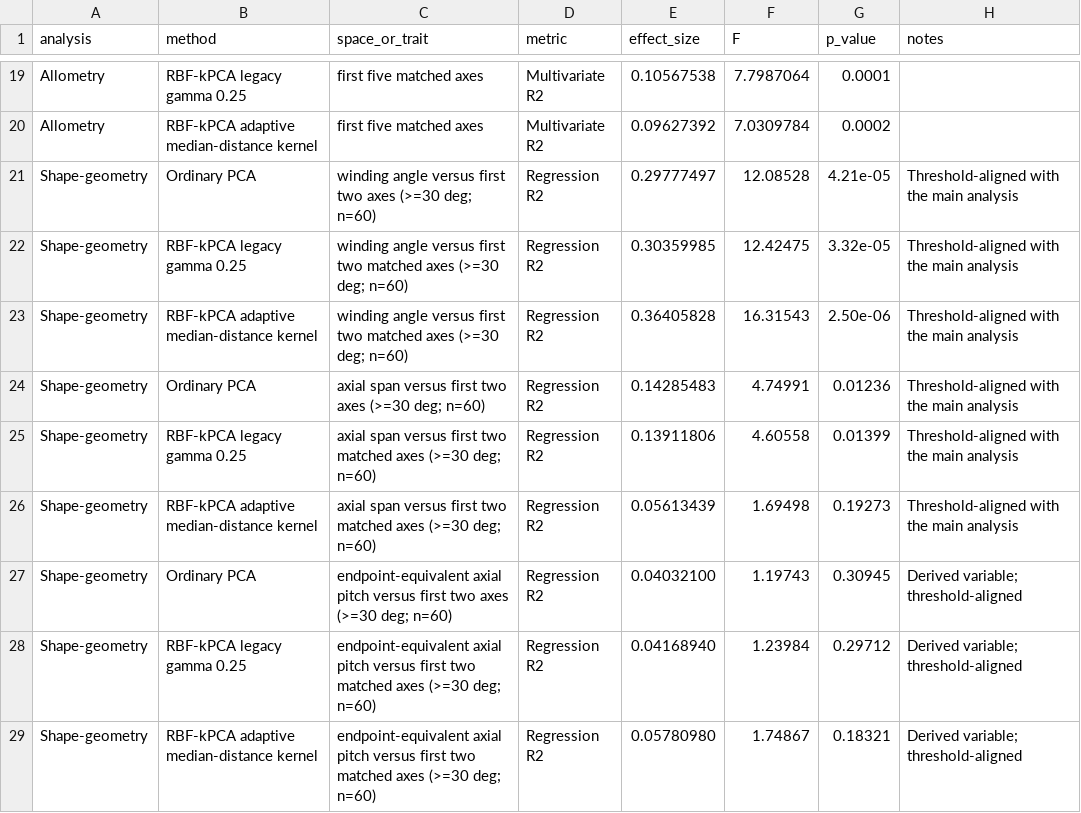
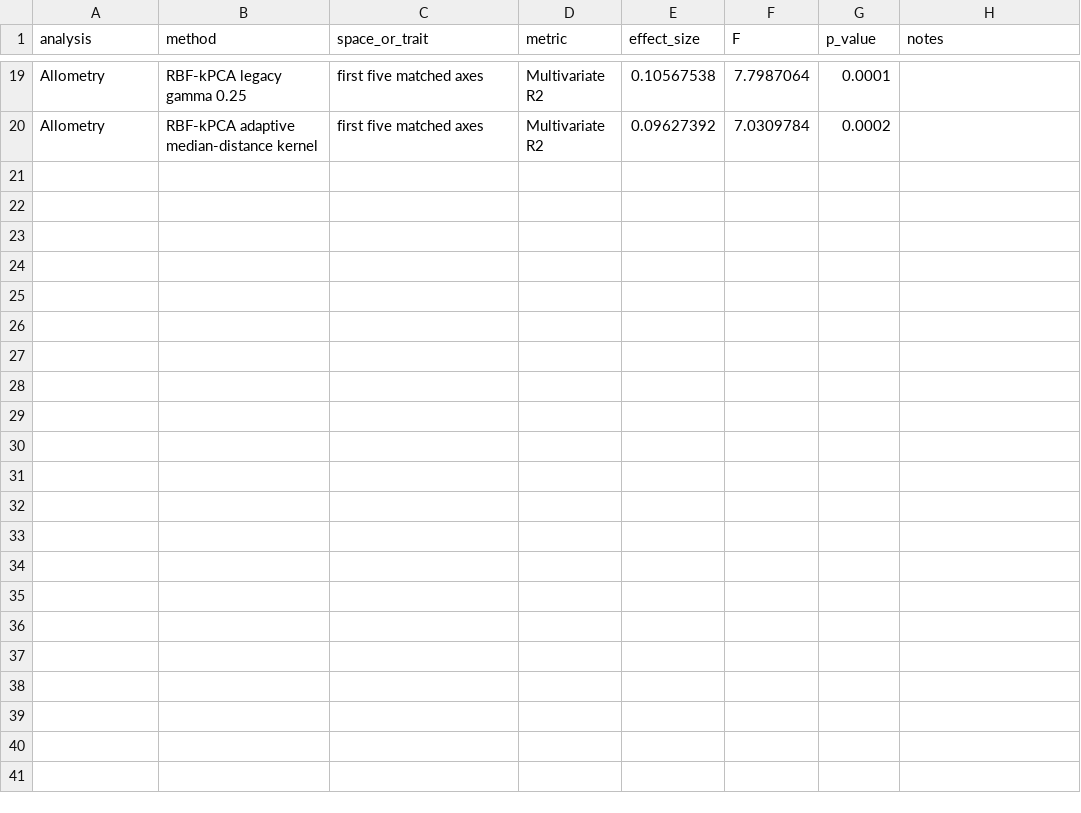
Before and after one commit to heinjenny95/weevil-coxa-trochanter-joint-evolution, a CSV file: data/morphospace/kPCA_sensitivity_summary.csv, drawn as a sheet; only a part is shown, gaps mark what is left out.

Commit message:
Clarify kPCA sensitivity evidence

```diff
--- a/data/morphospace/kPCA_sensitivity_summary.csv
+++ b/data/morphospace/kPCA_sensitivity_summary.csv
@@ -20,10 +20 @@ Allometry,RBF-kPCA legacy gamma 0.25,first five matched axes,Multivariate R2,0.1
 Allometry,RBF-kPCA adaptive median-distance kernel,first five matched axes,Multivariate R2,0.09627392,7.0309784,0.0002,
-Shape-geometry,Ordinary PCA,winding angle versus first two axes (>=30 deg; n=60),Regression R2,0.29777497,12.08528,4.21e-05,Threshold-aligned with the main analysis
-Shape-geometry,RBF-kPCA legacy gamma 0.25,winding angle versus first two matched axes (>=30 deg; n=60),Regression R2,0.30359985,12.42475,3.32e-05,Threshold-aligned with the main analysis
-Shape-geometry,RBF-kPCA adaptive median-distance kernel,winding angle versus first two matched axes (>=30 deg; n=60),Regression R2,0.36405828,16.31543,2.50e-06,Threshold-aligned with the main analysis
-Shape-geometry,Ordinary PCA,axial span versus first two axes (>=30 deg; n=60),Regression R2,0.14285483,4.74991,0.01236,Threshold-aligned with the main analysis
-Shape-geometry,RBF-kPCA legacy gamma 0.25,axial span versus first two matched axes (>=30 deg; n=60),Regression R2,0.13911806,4.60558,0.01399,Threshold-aligned with the main analysis
-Shape-geometry,RBF-kPCA adaptive median-distance kernel,axial span versus first two matched axes (>=30 deg; n=60),Regression R2,0.05613439,1.69498,0.19273,Threshold-aligned with the main analysis
-Shape-geometry,Ordinary PCA,endpoint-equivalent axial pitch versus first two axes (>=30 deg; n=60),Regression R2,0.04032100,1.19743,0.30945,Derived variable; threshold-aligned
-Shape-geometry,RBF-kPCA legacy gamma 0.25,endpoint-equivalent axial pitch versus first two matched axes (>=30 deg; n=60),Regression R2,0.04168940,1.23984,0.29712,Derived variable; threshold-aligned
-Shape-geometry,RBF-kPCA adaptive median-distance kernel,endpoint-equivalent axial pitch versus first two matched axes (>=30 deg; n=60),Regression R2,0.05780980,1.74867,0.18321,Derived variable; threshold-aligned
```
Also changed, not shown: data/supplementary_source_data/S01_PCA_and_Morphospace/kPCA_sensitivity_summary.csv, data/supplementary_source_data/_manifest.csv, 1 other file.
